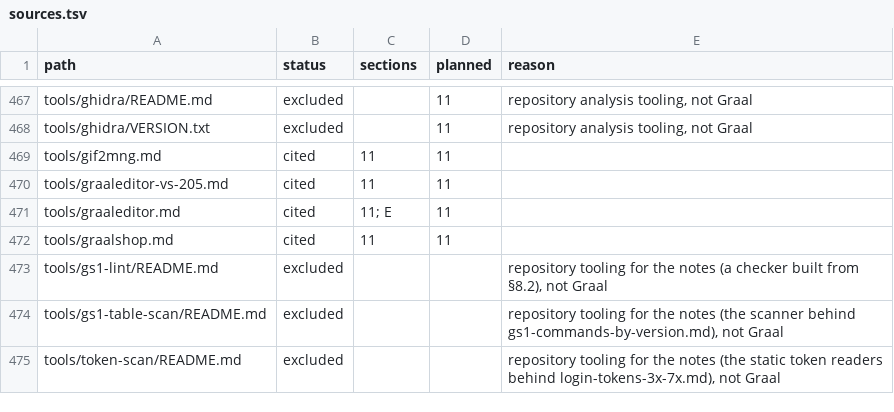
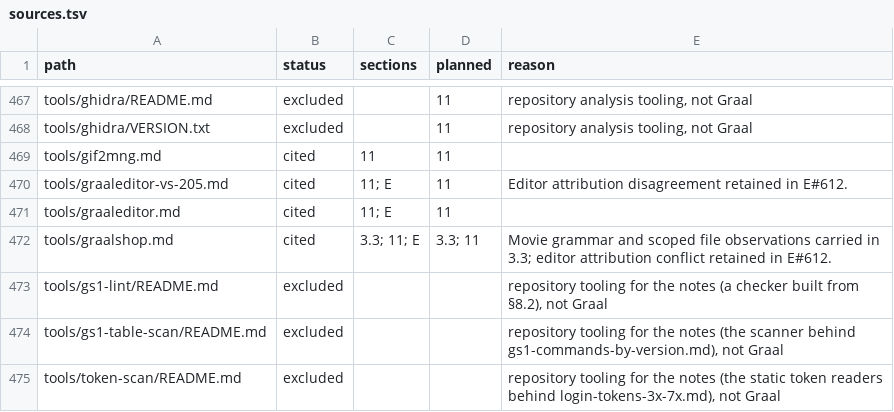
Before and after one commit to squirelworks/Graal_analysis, a TSV file: manual/sources.tsv, drawn as a sheet; only a part is shown, gaps mark what is left out.

Commit message:
Corroborate shipped mobile GANI movie spellings
Correct the blanket no-saved-movie claim and carry the serialized actor kind into the manual without assigning an unverified editor date.

Evidence: packaged-file parsing for Classic+ 1.13 and Era+ 1.0, existing public grammar and archive survey. No native playback or new editor execution.

```diff
--- a/manual/sources.tsv
+++ b/manual/sources.tsv
@@ -469,5 +469,5 @@ tools/ghidra/VERSION.txt	excluded		11	repository analysis tooling, not Graal
 tools/gif2mng.md	cited	11	11	
-tools/graaleditor-vs-205.md	cited	11	11	
+tools/graaleditor-vs-205.md	cited	11; E	11	Editor attribution disagreement retained in E#612.
 tools/graaleditor.md	cited	11; E	11	
-tools/graalshop.md	cited	11	11	
+tools/graalshop.md	cited	3.3; 11; E	3.3; 11	Movie grammar and scoped file observations carried in 3.3; editor attribution conflict retained in E#612.
 tools/gs1-lint/README.md	excluded			repository tooling for the notes (a checker built from §8.2), not Graal
```
Also changed, not shown: docs/evidence-index.tsv, 6 other files.
